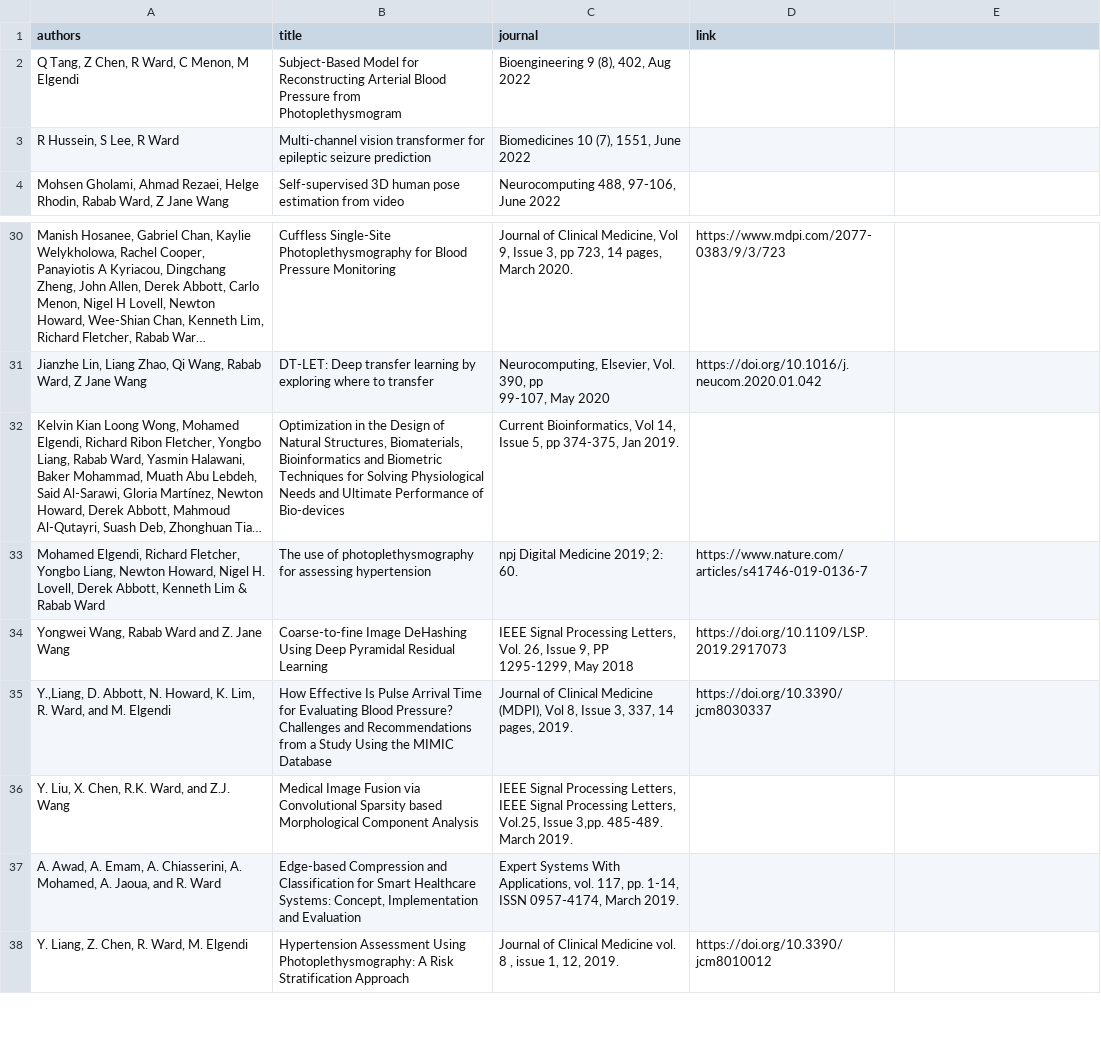
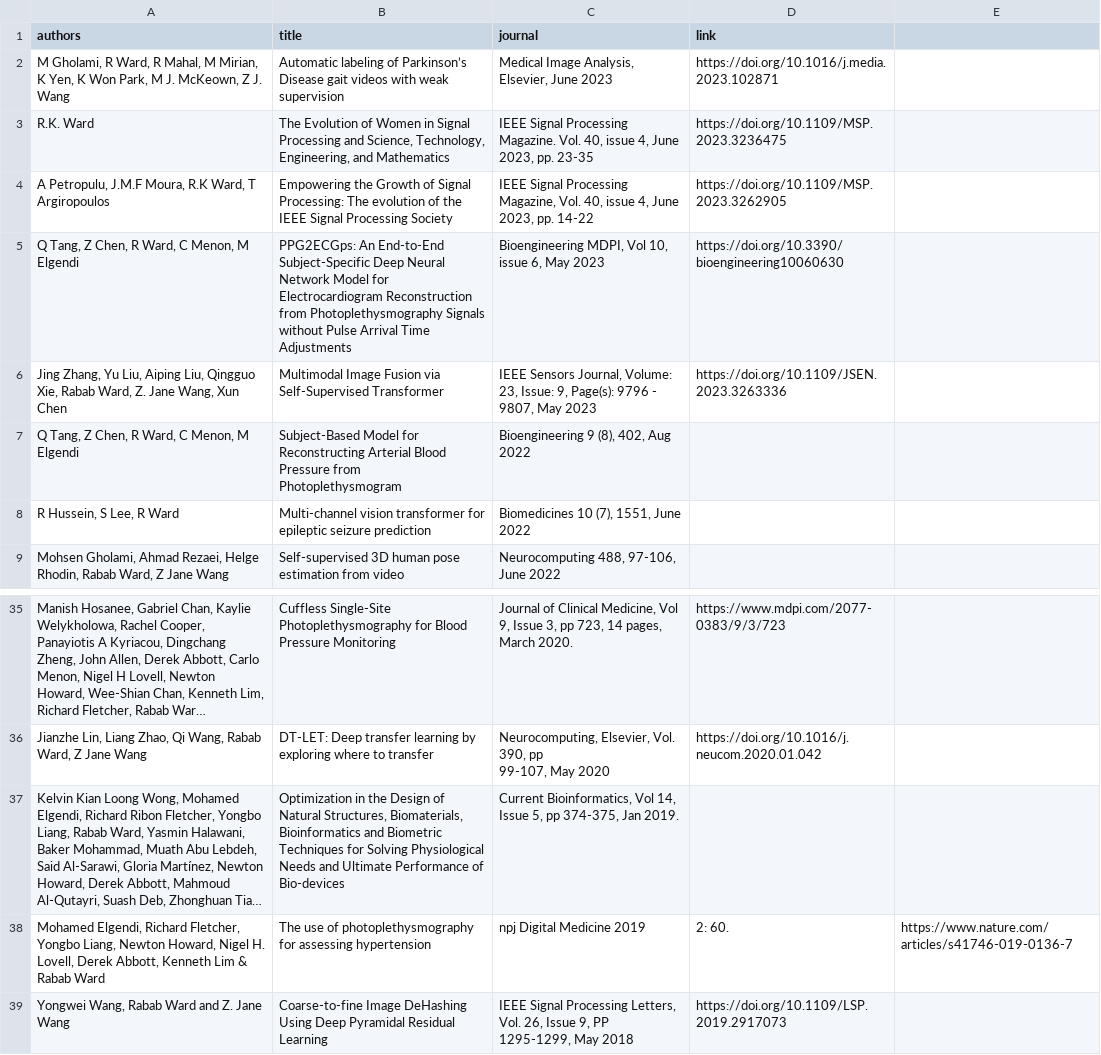
Before and after one commit to aleereza/academic-portfolio, a CSV file: website/src/data/publications_refereed_journals.csv, drawn as a sheet; only a part is shown, gaps mark what is left out; the shorter side is filled out with more unchanged rows; long unchanged cells end in …; addresses are those after the commit; the diff names each change by its address in the sheet, - before the commit and + after, or states it on an @@ line.

```diff
--- a/website/src/data/publications_refereed_journals.csv
+++ b/website/src/data/publications_refereed_journals.csv
+row 2: M Gholami, R Ward, R Mahal, M Mirian, K Yen, K Won Park, M J. McKeown, Z J. Wang | Automatic labeling of Parkinson’s Disease gait videos with weak supervision | Medical Image Analysis, Elsevier, June 2023 | https://doi.org/10.1016/j.media.2023.102871
+row 3: R.K. Ward | The Evolution of Women in Signal Processing and Science, Technology, Engineering, and Mathematics | IEEE Signal Processing Magazine. Vol. 40, issue 4, June 2023, pp. 23-35 | https://doi.org/10.1109/MSP.2023.3236475
+row 4: A Petropulu, J.M.F Moura, R.K Ward, T Argiropoulos | Empowering the Growth of Signal Processing: The evolution of the IEEE Signal Processing Society | IEEE Signal Processing Magazine, Vol. 40, issue 4, June 2023, pp. 14-22 | https://doi.org/10.1109/MSP.2023.3262905
+row 5: Q Tang, Z Chen, R Ward, C Menon, M Elgendi | PPG2ECGps: An End-to-End Subject-Specific Deep Neural Network Model for Electrocardiogram Reconstruction from Photoplethysmography Signals without Pulse Arrival Time Adjustments | Bioengineering MDPI, Vol 10, issue 6, May 2023 | https://doi.org/10.3390/bioengineering10060630
+row 6: Jing Zhang, Yu Liu, Aiping Liu, Qingguo Xie, Rabab Ward, Z. Jane Wang, Xun Chen | Multimodal Image Fusion via Self-Supervised Transformer | IEEE Sensors Journal, Volume: 23, Issue: 9, Page(s): 9796 - 9807, May 2023 | https://doi.org/10.1109/JSEN.2023.3263336
-C38 (journal): npj Digital Medicine 2019; 2: 60.
+C38 (journal): npj Digital Medicine 2019
-D38 (link): https://www.nature.com/articles/s41746-019-0136-7
+D38 (link): 2: 60.
-E38: (empty)
+E38: https://www.nature.com/articles/s41746-019-0136-7
```
Also changed, not shown: website/src/data/publications_patents.csv, website/src/data/publications_refereed_conferences.csv, 1 other file.
